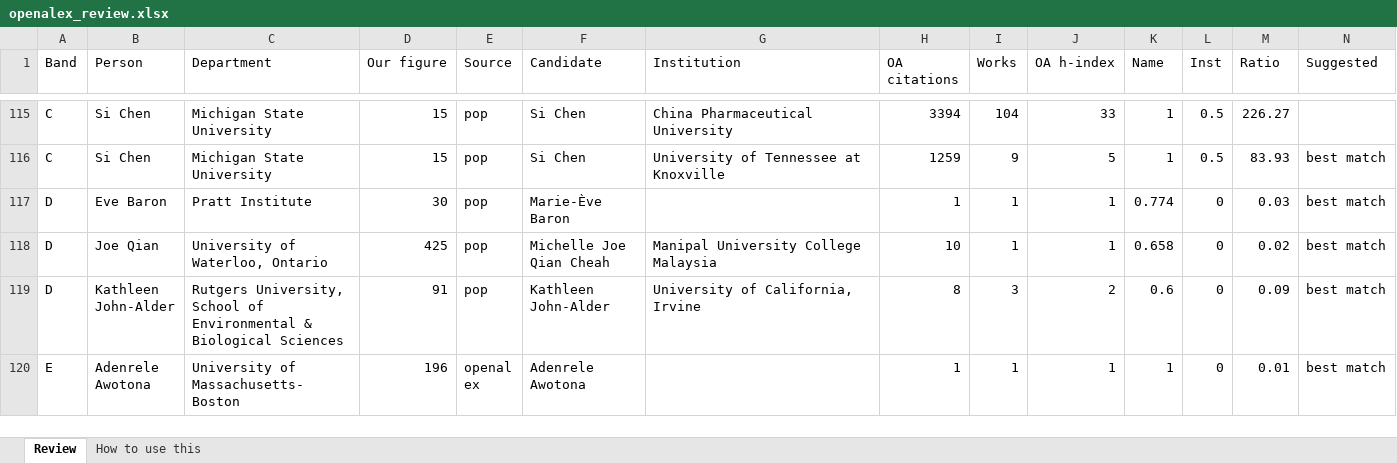
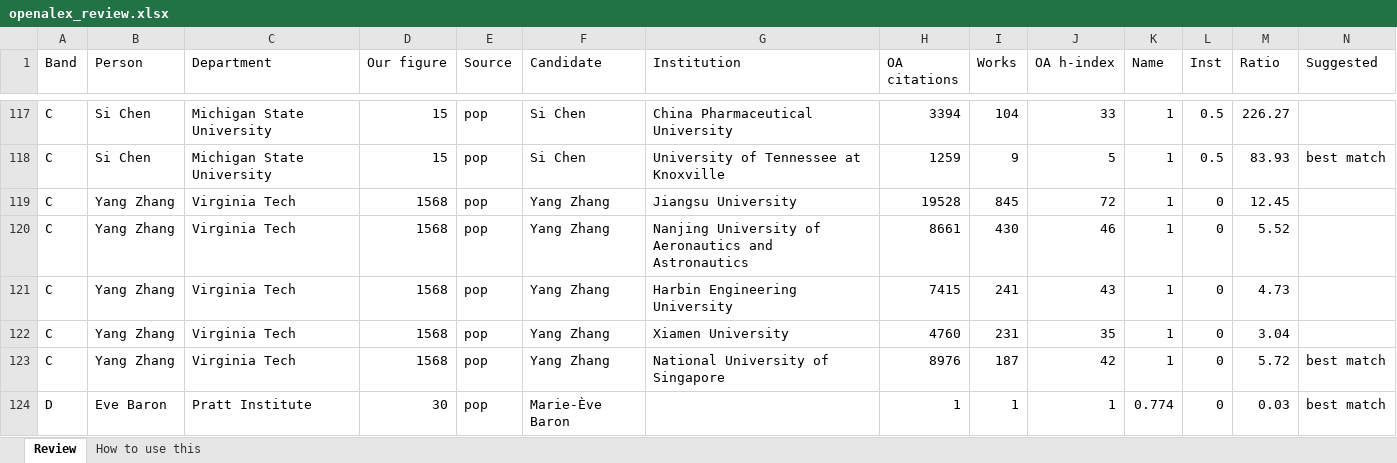
Before and after one commit to aakarner/planning-citation-metrics, an Excel workbook: data/review/openalex_review.xlsx, sheet Review, drawn as a sheet; only a part is shown, gaps mark what is left out; the shorter side is filled out with more unchanged rows; values as stored, in another font and other column widths than the file's, no cell formats; rows hold the shown columns only; the diff covers the shown part only; the diff names each change by its address in the sheet, - before the commit and + after, or states it on an @@ line.

```diff
--- a/data/review/openalex_review.xlsx (sheet Review)
+++ b/data/review/openalex_review.xlsx (sheet Review)
+row 119: C | Yang Zhang | Virginia Tech | 1568 | pop | Yang Zhang | Jiangsu University | 19528 | 845 | 72 | 1 | 0 | 12.45
+row 120: C | Yang Zhang | Virginia Tech | 1568 | pop | Yang Zhang | Nanjing University of Aeronautics and Astronautics | 8661 | 430 | 46 | 1 | 0 | 5.52
+row 121: C | Yang Zhang | Virginia Tech | 1568 | pop | Yang Zhang | Harbin Engineering University | 7415 | 241 | 43 | 1 | 0 | 4.73
+row 122: C | Yang Zhang | Virginia Tech | 1568 | pop | Yang Zhang | Xiamen University | 4760 | 231 | 35 | 1 | 0 | 3.04
+row 123: C | Yang Zhang | Virginia Tech | 1568 | pop | Yang Zhang | National University of Singapore | 8976 | 187 | 42 | 1 | 0 | 5.72 | best match
```
Also changed, not shown: 24 added rows and 21 removed rows elsewhere in this sheet, sheet How to use this, cell formats, 5 other files.
